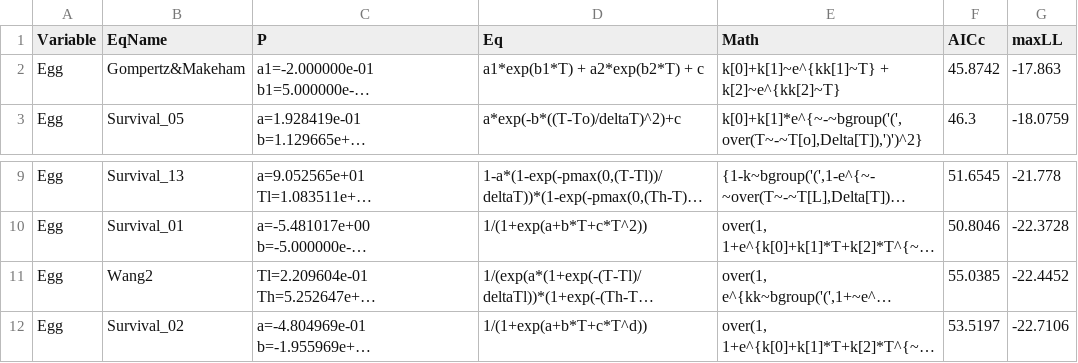
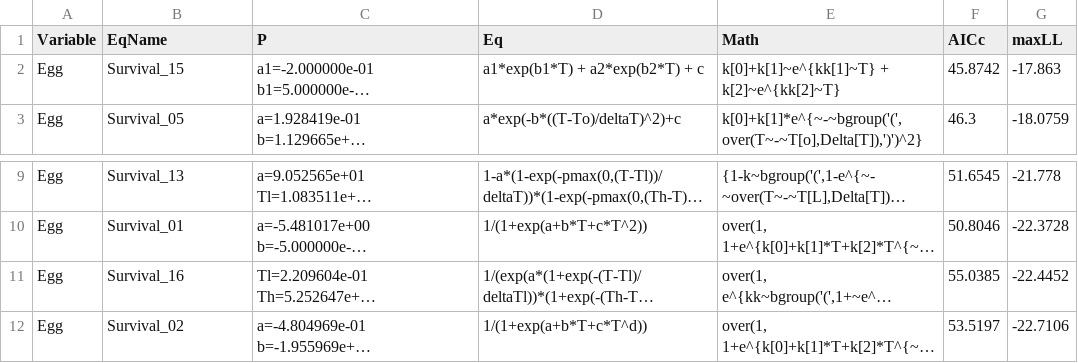
Before and after one commit to RNCan/WeatherBasedSimulationFramework, a CSV file: doc/CreateSurvivalPDF.csv, drawn as a sheet; only a part is shown, gaps mark what is left out; long unchanged cells end in …; the diff names each change by its address in the sheet, - before the commit and + after, or states it on an @@ line.

```diff
--- a/doc/CreateSurvivalPDF.csv
+++ b/doc/CreateSurvivalPDF.csv
-B2 (EqName): Gompertz&Makeham
+B2 (EqName): Survival_15
-B11 (EqName): Wang2
+B11 (EqName): Survival_16
```
Also changed, not shown: 5 other files.
